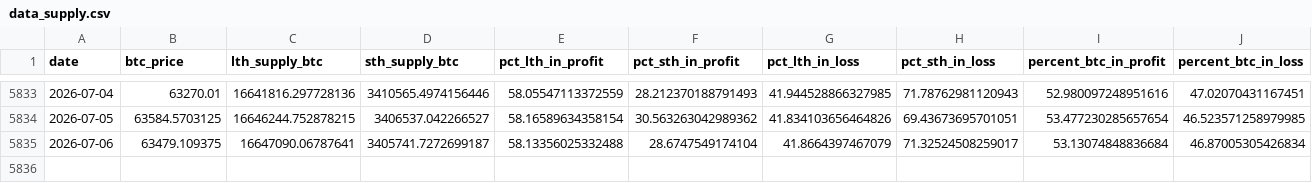
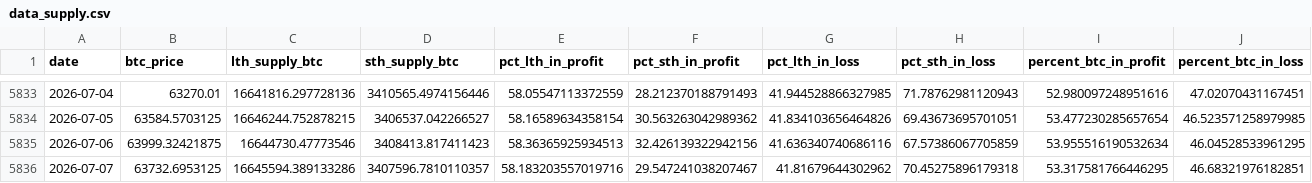
Before and after one commit to yudiyanto88/Onchain-Dashboard, a CSV file: data_supply.csv, drawn as a sheet; only a part is shown, gaps mark what is left out.

```diff
--- a/data_supply.csv
+++ b/data_supply.csv
@@ -5834,2 +5834,3 @@ date,btc_price,lth_supply_btc,sth_supply_btc,pct_lth_in_profit,pct_sth_in_profit
 2026-07-05,63584.5703125,16646244.752878215,3406537.042266527,58.16589634358154,30.563263042989362,41.834103656464826,69.43673695701051,53.477230285657654,46.523571258979985
-2026-07-06,63479.109375,16647090.06787641,3405741.7272699187,58.13356025332488,28.6747549174104,41.8664397467079,71.32524508259017,53.13074848836684,46.87005305426834
+2026-07-06,63999.32421875,16644730.47773546,3408413.817411423,58.36365925934513,32.426139322942156,41.636340740686116,67.57386067705859,53.955516190532634,46.04528533961295
+2026-07-07,63732.6953125,16645594.389133286,3407596.7810110357,58.183203557019716,29.547241038207467,41.81679644302962,70.45275896179318,53.317581766446295,46.68321976182851
```
Also changed, not shown: data_cdd.csv, data_momentum.csv, 12 other files.
